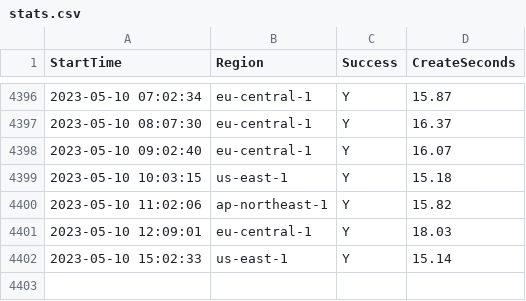
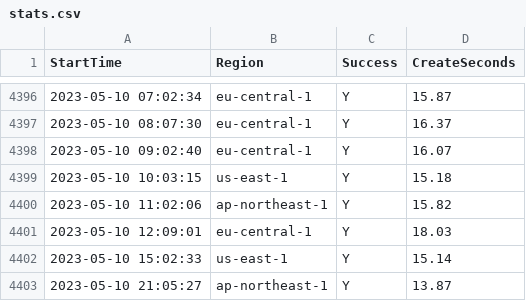
Before and after one commit to disksing/oh-my-tidbcloud, a CSV file: stats.csv, drawn as a sheet; only a part is shown, gaps mark what is left out.

```diff
--- a/stats.csv
+++ b/stats.csv
@@ -4402 +4402,2 @@ StartTime,Region,Success,CreateSeconds
 2023-05-10 15:02:33,us-east-1,Y,15.14
+2023-05-10 21:05:27,ap-northeast-1,Y,13.87
```
Also changed, not shown: 1 other file.
